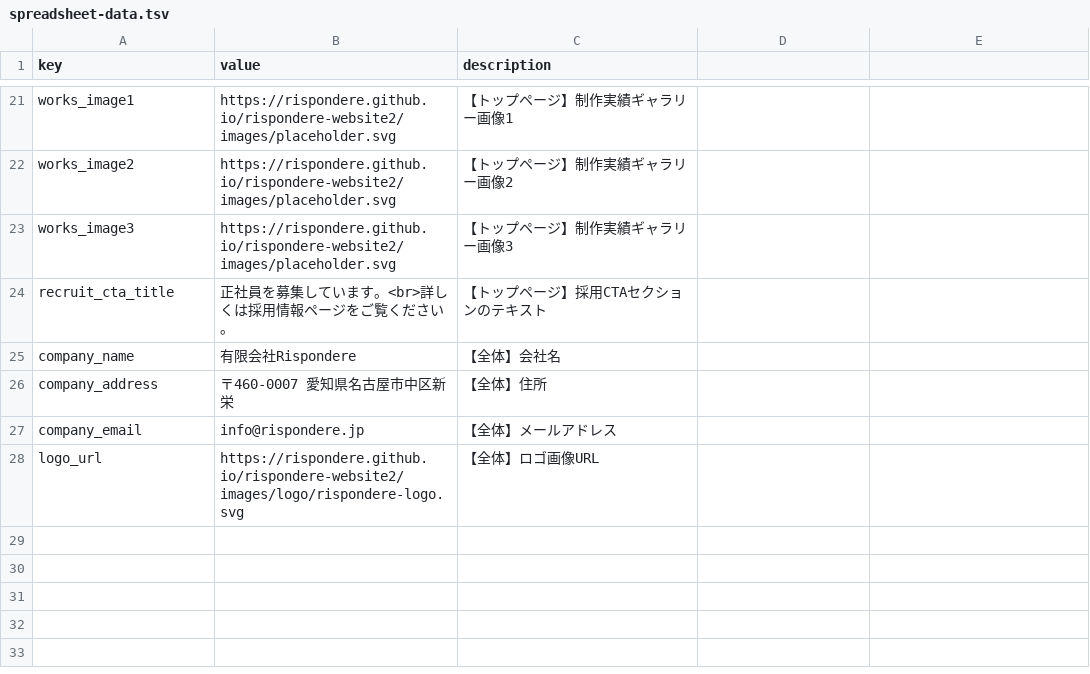
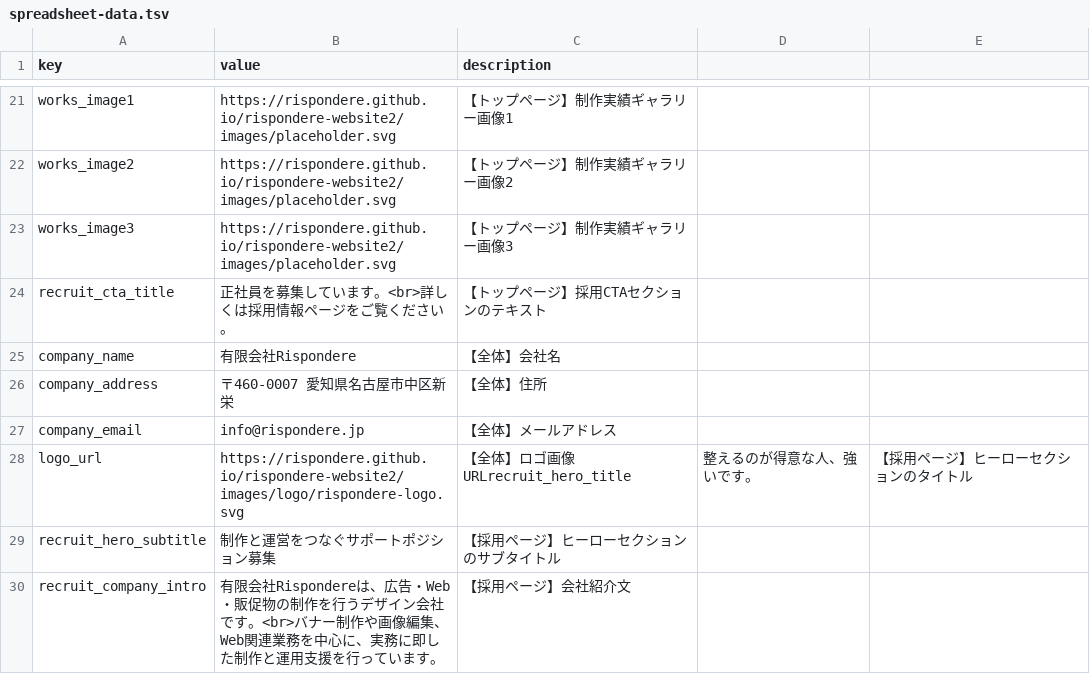
Before and after one commit to Rispondere/rispondere-website2, a TSV file: spreadsheet-data.tsv, drawn as a sheet; only a part is shown, gaps mark what is left out.

Commit message:
Fix: HTML初期値を削除してスプレッドシートからの読み込みのみに統一 + 採用ページ項目追加

```diff
--- a/spreadsheet-data.tsv
+++ b/spreadsheet-data.tsv
@@ -27,2 +27,4 @@ company_address	〒460-0007 愛知県名古屋市中区新栄	【全体】住所
 company_email	info@rispondere.jp	【全体】メールアドレス
-logo_url	https://rispondere.github.io/rispondere-website2/images/logo/rispondere-logo.svg	【全体】ロゴ画像URL
+logo_url	https://rispondere.github.io/rispondere-website2/images/logo/rispondere-logo.svg	【全体】ロゴ画像URLrecruit_hero_title	整えるのが得意な人、強いです。	【採用ページ】ヒーローセクションのタイトル
+recruit_hero_subtitle	制作と運営をつなぐサポートポジション募集	【採用ページ】ヒーローセクションのサブタイトル
+recruit_company_intro	有限会社Rispondereは、広告・Web・販促物の制作を行うデザイン会社です。<br>バナー制作や画像編集、Web関連業務を中心に、実務に即した制作と運用支援を行っています。	【採用ページ】会社紹介文
```
Also changed, not shown: 4 other files.
